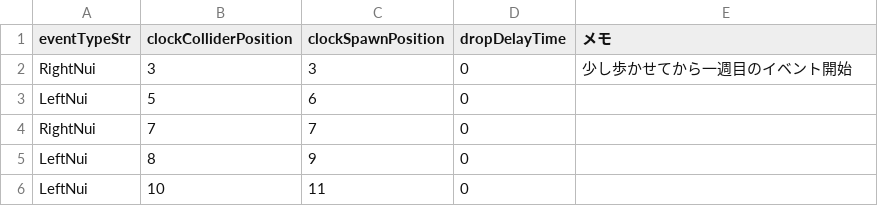
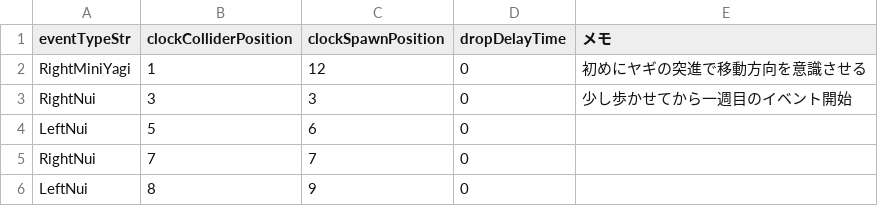
Before and after one commit to Nakada0908/TeamB2026, a CSV file: Assets/_TeamB/Script/Nakada/Event/EvenList.csv, drawn as a sheet; only a part is shown; the shorter side is filled out with more unchanged rows.

```diff
--- a/Assets/_TeamB/Script/Nakada/Event/EvenList.csv
+++ b/Assets/_TeamB/Script/Nakada/Event/EvenList.csv
@@ -1,2 +1,3 @@
 eventTypeStr,clockColliderPosition,clockSpawnPosition,dropDelayTime,メモ
+RightMiniYagi,1,12,0,初めにヤギの突進で移動方向を意識させる
 RightNui,3,3,0,少し歩かせてから一週目のイベント開始
```
Also changed, not shown: 1 other file.
